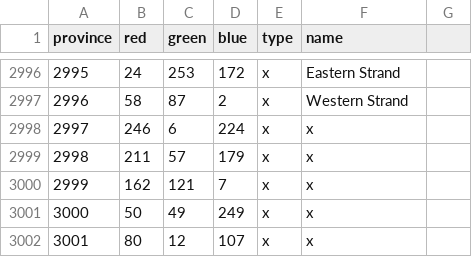
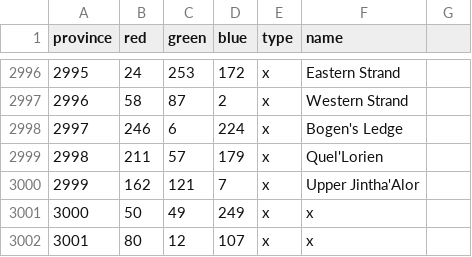
Before and after one commit to nastyasalways/warcraft_universalis, a CSV file: map/definition.csv, drawn as a sheet; only a part is shown, gaps mark what is left out.

Commit message:
Rework of Hinterlands map and province history

```diff
--- a/map/definition.csv
+++ b/map/definition.csv
@@ -2997,5 +2997,5 @@ province;red;green;blue;type;name;
 2996;58;87;2;x;Western Strand;
-2997;246;6;224;x;x;
-2998;211;57;179;x;x;
-2999;162;121;7;x;x;
+2997;246;6;224;x;Bogen's Ledge;
+2998;211;57;179;x;Quel'Lorien;
+2999;162;121;7;x;Upper Jintha'Alor;
 3000;50;49;249;x;x;
```
Also changed, not shown: 17 other files.
